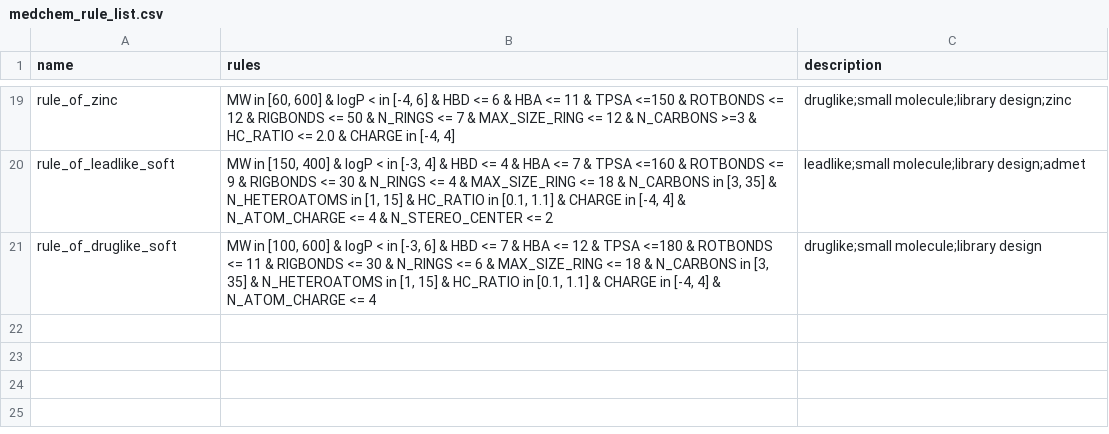
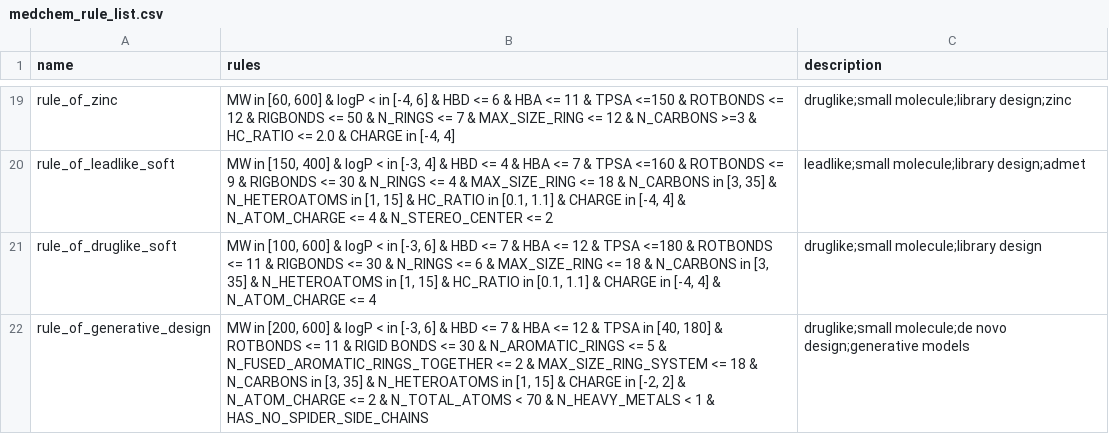
Before and after one commit to datamol-io/medchem, a CSV file: medchem/data/medchem_rule_list.csv, drawn as a sheet; only a part is shown, gaps mark what is left out; the diff names each change by its address in the sheet, - before the commit and + after, or states it on an @@ line.

```diff
--- a/medchem/data/medchem_rule_list.csv
+++ b/medchem/data/medchem_rule_list.csv
+row 22: rule_of_generative_design | MW in [200, 600] & logP < in [-3, 6] & HBD <= 7 & HBA <= 12 & TPSA in [40, 180] & ROTBONDS <= 11 & RIGID BONDS <= 30 & N_AROMATIC_RINGS <= 5 & N_FUSED_AROMATIC_RINGS_TOGETHER <= 2 & MAX_SIZE_RING_SYSTEM <= 18 & N_CARBONS in [3, 35] & N_HETEROATOMS in [1, 15] & CHARGE in [-2, 2] & N_ATOM_CHARGE <= 2 & N_TOTAL_ATOMS < 70 & N_HEAVY_METALS < 1 & HAS_NO_SPIDER_SIDE_CHAINS | druglike;small molecule;de novo design;generative models
```
Also changed, not shown: 5 other files.
